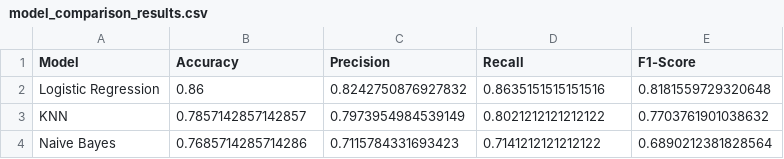
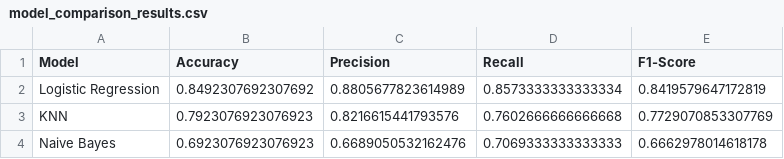
Before and after one commit to sithaara-haveline/PR-PROJECT-NARUTO, a CSV file: v4/model_comparison_results.csv, drawn as a sheet.

```diff
--- a/v4/model_comparison_results.csv
+++ b/v4/model_comparison_results.csv
@@ -1,4 +1,4 @@
 Model,Accuracy,Precision,Recall,F1-Score
-Logistic Regression,0.86,0.8242750876927832,0.8635151515151516,0.8181559729320648
-KNN,0.7857142857142857,0.7973954984539149,0.8021212121212122,0.7703761901038632
-Naive Bayes,0.7685714285714286,0.7115784331693423,0.7141212121212122,0.6890212381828564
+Logistic Regression,0.8492307692307692,0.8805677823614989,0.8573333333333334,0.8419579647172819
+KNN,0.7923076923076923,0.8216615441793576,0.7602666666666668,0.7729070853307769
+Naive Bayes,0.6923076923076923,0.6689050532162476,0.7069333333333333,0.6662978014618178
```
Also changed, not shown: 11 other files.
